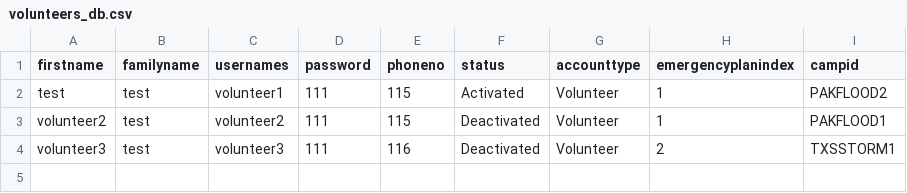
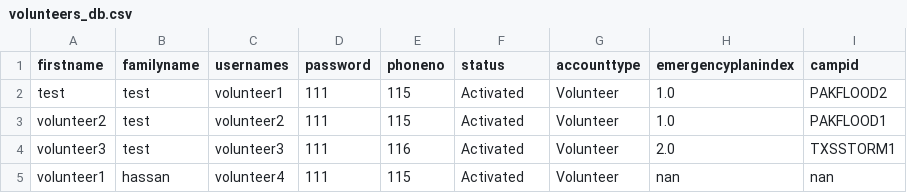
Before and after one commit to MinhazH99/introprogramming, a CSV file: volunteers_db.csv, drawn as a sheet.

Commit message:
Changes to volunteers_db

```diff
--- a/volunteers_db.csv
+++ b/volunteers_db.csv
@@ -1,4 +1,5 @@
 firstname,familyname,usernames,password,phoneno,status,accounttype,emergencyplanindex,campid
-test,test,volunteer1,111,115,Activated,Volunteer,1,PAKFLOOD2
-volunteer2,test,volunteer2,111,115,Deactivated,Volunteer,1,PAKFLOOD1
-volunteer3,test,volunteer3,111,116,Deactivated,Volunteer,2,TXSSTORM1
+test,test,volunteer1,111,115,Activated,Volunteer,1.0,PAKFLOOD2
+volunteer2,test,volunteer2,111,115,Activated,Volunteer,1.0,PAKFLOOD1
+volunteer3,test,volunteer3,111,116,Activated,Volunteer,2.0,TXSSTORM1
+volunteer1,hassan,volunteer4,111,115,Activated,Volunteer,nan,nan
```
